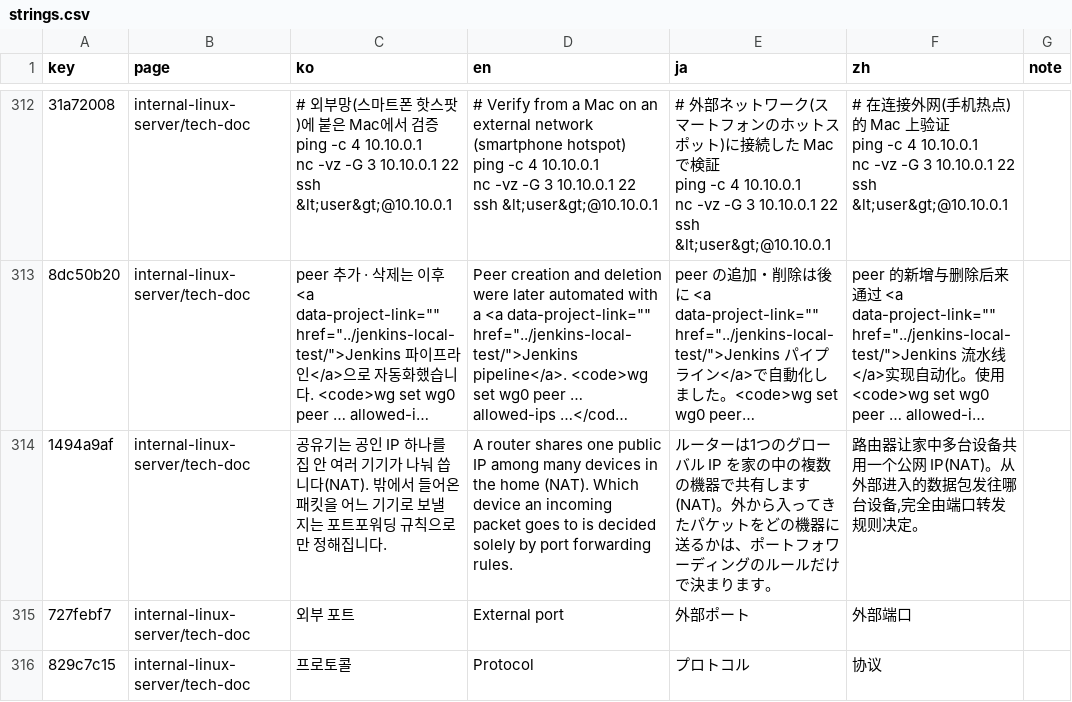
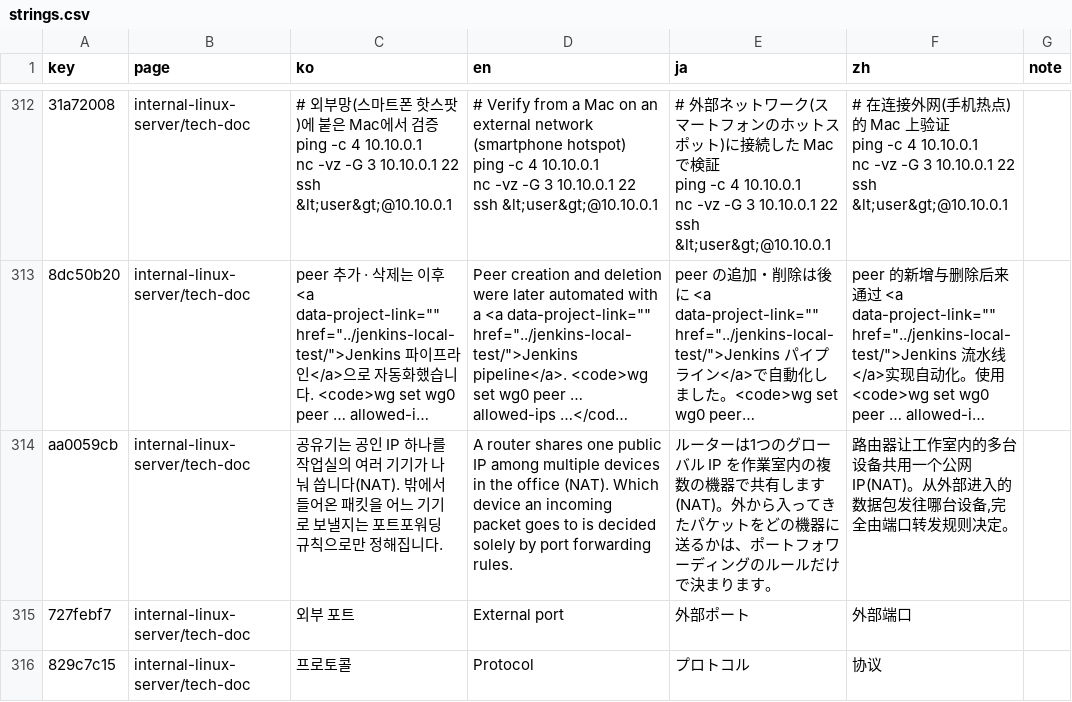
Before and after one commit to DongHyeon9/portfolio, a CSV file: i18n/strings.csv, drawn as a sheet; only a part is shown, gaps mark what is left out; long unchanged cells end in …; the diff covers the shown part only; the diff names each change by its address in the sheet, - before the commit and + after, or states it on an @@ line.

```diff
--- a/i18n/strings.csv
+++ b/i18n/strings.csv
-A314 (key): 1494a9af
+A314 (key): aa0059cb
-C314 (ko): …하나를 집 안 여러…
+C314 (ko): …하나를 작업실의 여러…
-D314 (en): …IP among many devices in the home (NAT). Which…
+D314 (en): …IP among multiple devices in the office (NAT). Which…
-E314 (ja): …ル IP を家の中の複数の…
+E314 (ja): …ル IP を作業室内の複数の…
-F314 (zh): 路由器让家中多台设备…
+F314 (zh): 路由器让工作室内的多台设备…
```
Also changed, not shown: 3 added rows, 3 removed rows and 55 edited cells elsewhere in this file, 2 other files.
